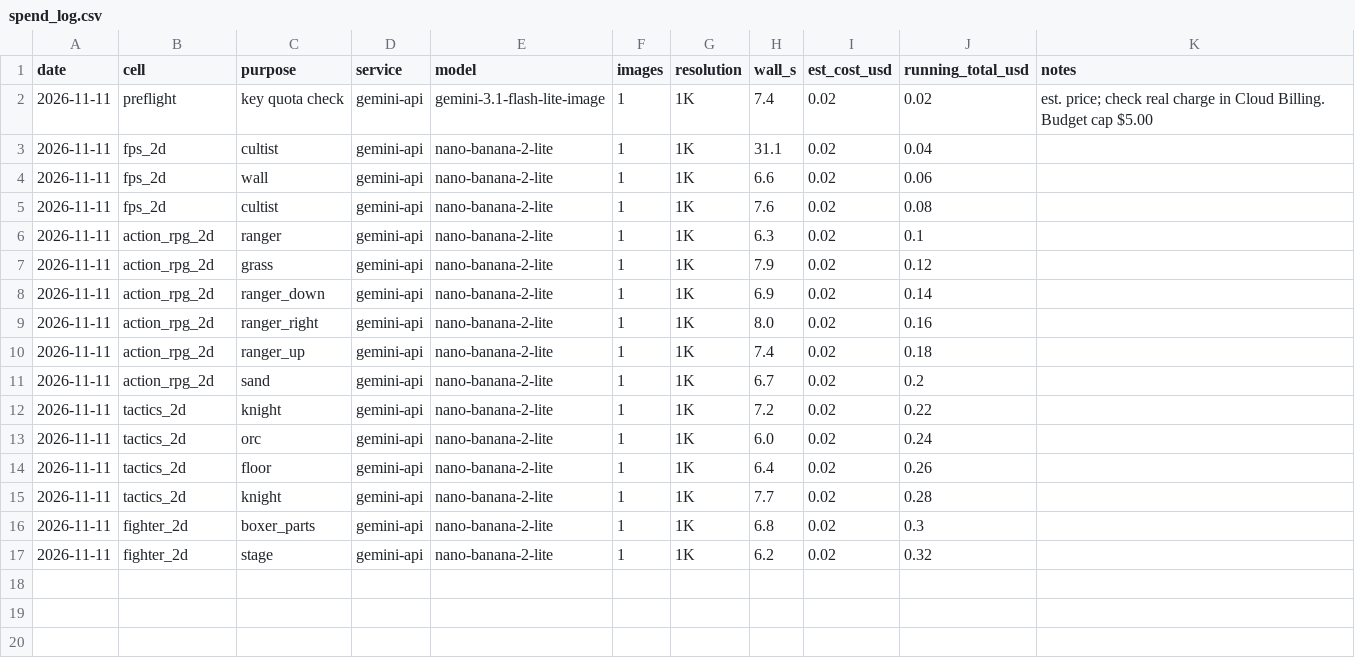
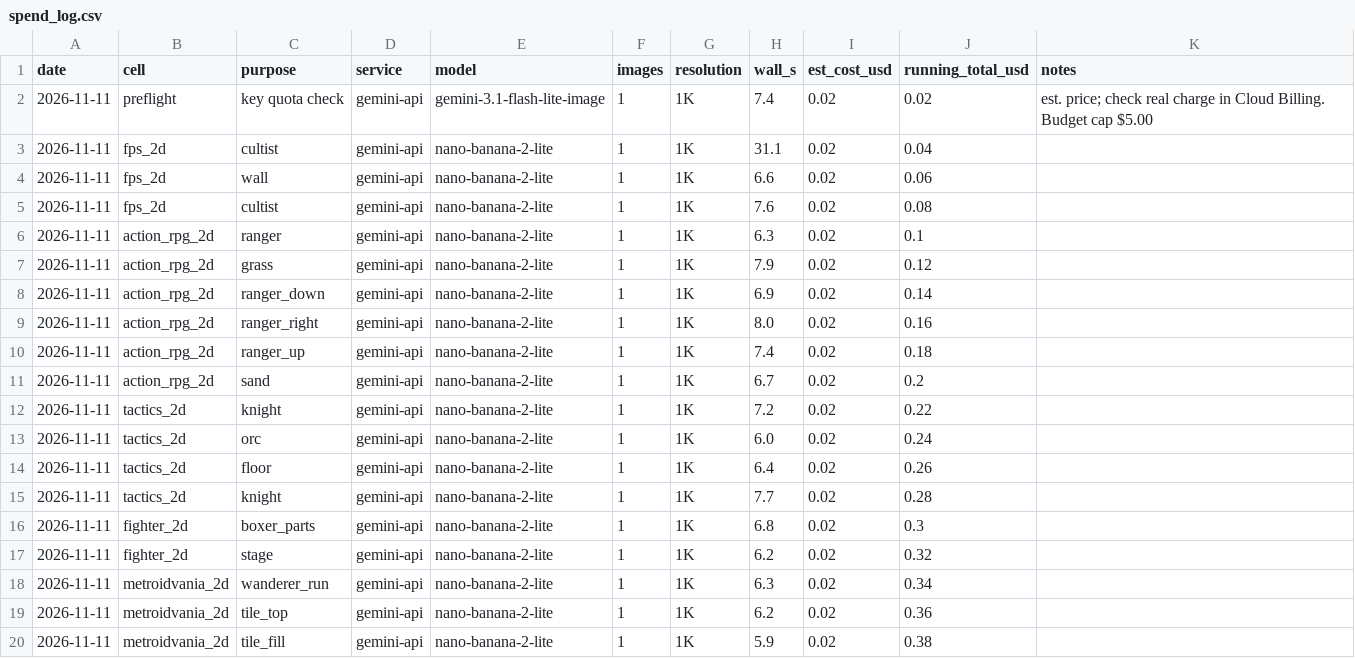
Before and after one commit to sphilius/game-dev-starter-kit, a CSV file: godot/art_tests/logs/spend_log.csv, drawn as a sheet.

```diff
--- a/godot/art_tests/logs/spend_log.csv
+++ b/godot/art_tests/logs/spend_log.csv
@@ -17 +17,4 @@ date,cell,purpose,service,model,images,resolution,wall_s,est_cost_usd,running_to
 2026-11-11,fighter_2d,stage,gemini-api,nano-banana-2-lite,1,1K,6.2,0.02,0.32,
+2026-11-11,metroidvania_2d,wanderer_run,gemini-api,nano-banana-2-lite,1,1K,6.3,0.02,0.34,
+2026-11-11,metroidvania_2d,tile_top,gemini-api,nano-banana-2-lite,1,1K,6.2,0.02,0.36,
+2026-11-11,metroidvania_2d,tile_fill,gemini-api,nano-banana-2-lite,1,1K,5.9,0.02,0.38,
```
Also changed, not shown: 40 other files.
